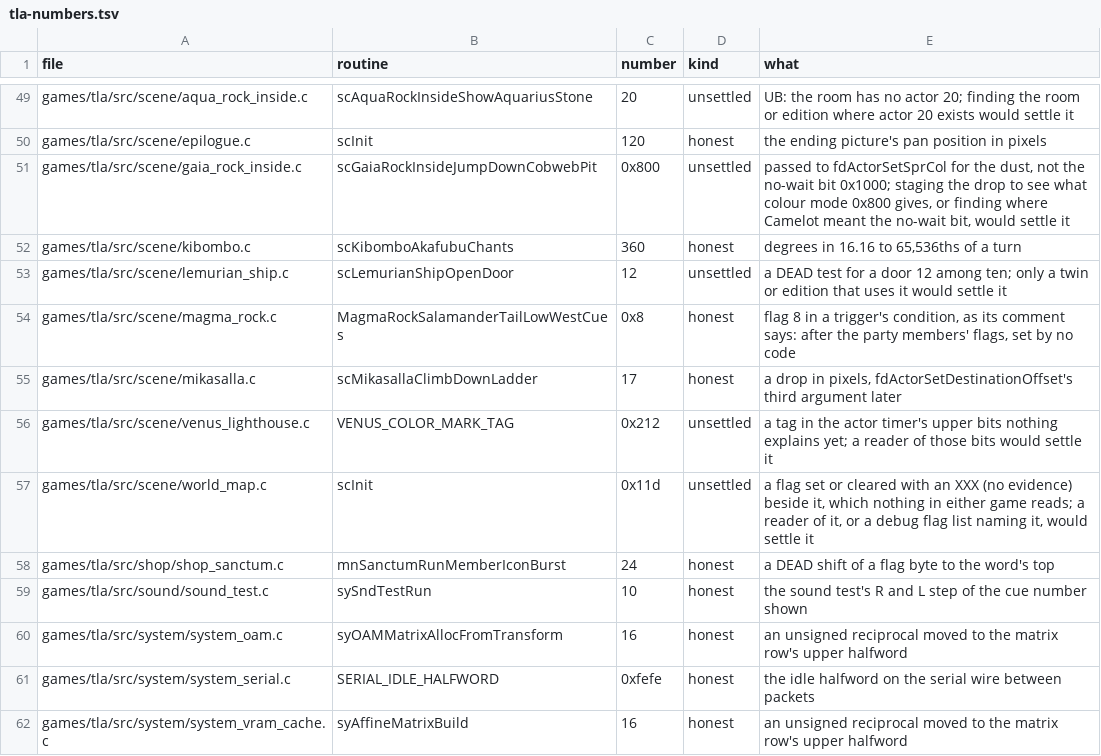
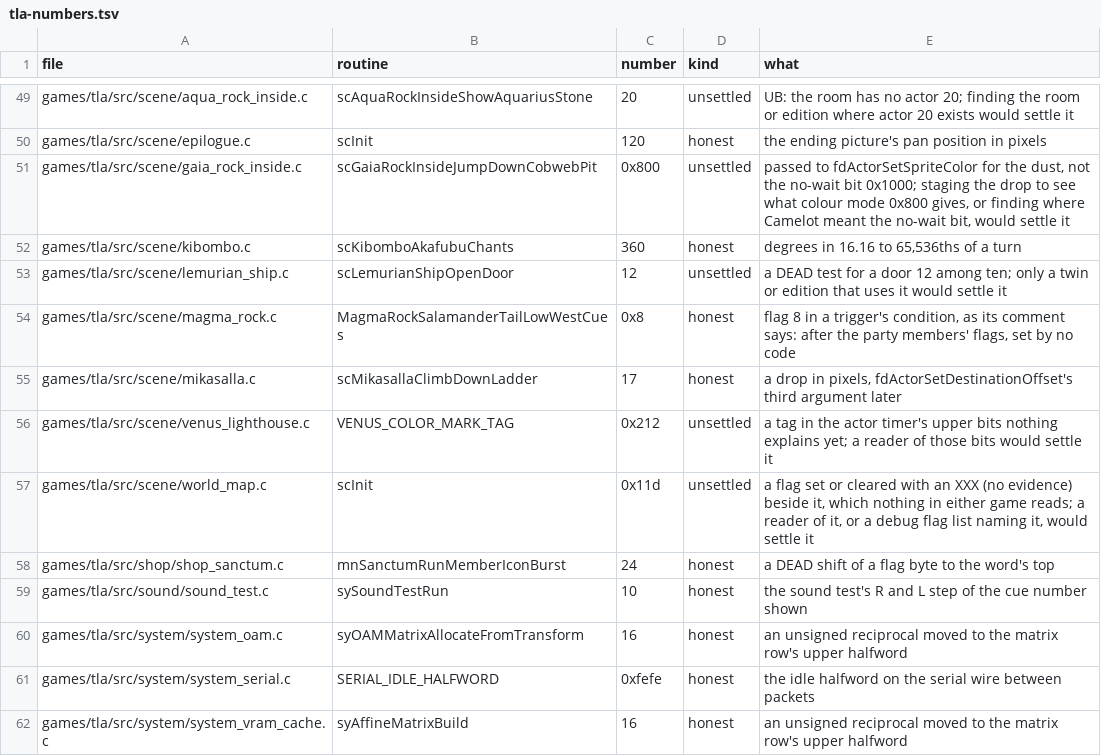
Before and after one commit to PascalPixel/alchemy-devtools, a TSV file: evidence/tla-numbers.tsv, drawn as a sheet; only a part is shown, gaps mark what is left out.

```diff
--- a/evidence/tla-numbers.tsv
+++ b/evidence/tla-numbers.tsv
@@ -50,3 +50,3 @@ games/tla/src/scene/aqua_rock_inside.c	scAquaRockInsideShowAquariusStone	20	unse
 games/tla/src/scene/epilogue.c	scInit	120	honest	the ending picture's pan position in pixels
-games/tla/src/scene/gaia_rock_inside.c	scGaiaRockInsideJumpDownCobwebPit	0x800	unsettled	passed to fdActorSetSprCol for the dust, not the no-wait bit 0x1000; staging the drop to see what colour mode 0x800 gives, or finding where Camelot meant the no-wait bit, would settle it
+games/tla/src/scene/gaia_rock_inside.c	scGaiaRockInsideJumpDownCobwebPit	0x800	unsettled	passed to fdActorSetSpriteColor for the dust, not the no-wait bit 0x1000; staging the drop to see what colour mode 0x800 gives, or finding where Camelot meant the no-wait bit, would settle it
 games/tla/src/scene/kibombo.c	scKibomboAkafubuChants	360	honest	degrees in 16.16 to 65,536ths of a turn
@@ -58,4 +58,4 @@ games/tla/src/scene/world_map.c	scInit	0x11d	unsettled	a flag set or cleared wit
 games/tla/src/shop/shop_sanctum.c	mnSanctumRunMemberIconBurst	24	honest	a DEAD shift of a flag byte to the word's top
-games/tla/src/sound/sound_test.c	sySndTestRun	10	honest	the sound test's R and L step of the cue number shown
-games/tla/src/system/system_oam.c	syOAMMatrixAllocFromTransform	16	honest	an unsigned reciprocal moved to the matrix row's upper halfword
+games/tla/src/sound/sound_test.c	sySoundTestRun	10	honest	the sound test's R and L step of the cue number shown
+games/tla/src/system/system_oam.c	syOAMMatrixAllocateFromTransform	16	honest	an unsigned reciprocal moved to the matrix row's upper halfword
 games/tla/src/system/system_serial.c	SERIAL_IDLE_HALFWORD	0xfefe	honest	the idle halfword on the serial wire between packets
```
Also changed, not shown: evidence/tbs-fakematch.tsv, evidence/tbs-numbers.tsv, 13 other files.
